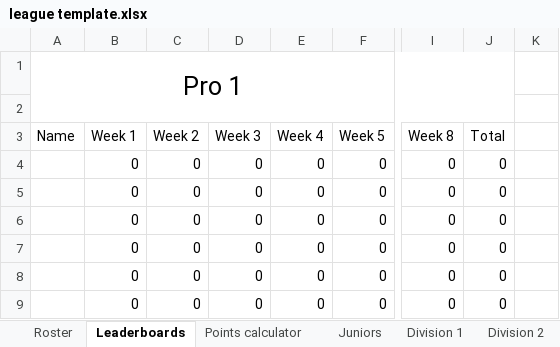
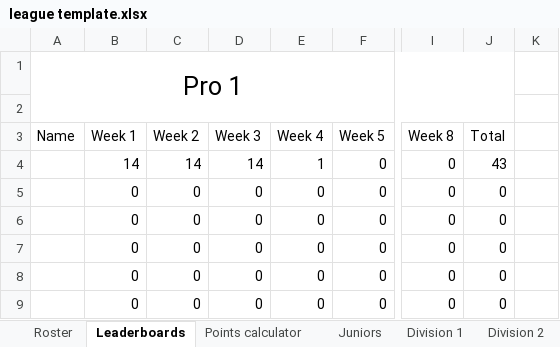
Before and after one commit to SeanStaley21/League-Points-calculator, an Excel workbook: league template.xlsx, sheet Leaderboards, drawn as a sheet; only a part is shown, gaps mark what is left out; values as stored, in another font and other column widths than the file's, no borders; conditional formats and table styles not drawn; the diff names each change by its address in the sheet, - before the commit and + after, or states it on an @@ line.

```diff
--- a/league template.xlsx (sheet Leaderboards)
+++ b/league template.xlsx (sheet Leaderboards)
-B4: 0
+B4: 14
-C4: 0
+C4: 14
-D4: 0
+D4: 14
-E4: 0
+E4: 1
-J4: 0
+J4: 43
```
Also changed, not shown: sheet Points calculator.
